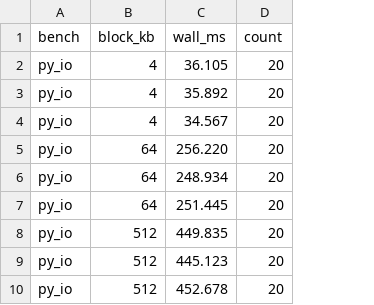
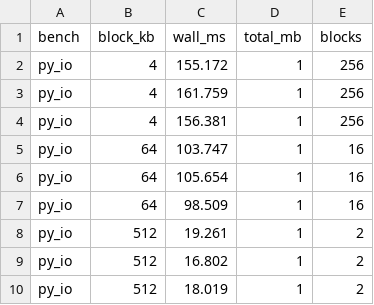
Before and after one commit to jingwangl/benchmarks-toolkit, a CSV file: out/py_io_raw.csv, drawn as a sheet; removed rows and columns are numbered as before the commit, all else as after; the diff names each change by its address in the sheet, - before the commit and + after, or states it on an @@ line.

```diff
--- a/out/py_io_raw.csv
+++ b/out/py_io_raw.csv
-column D (count), rows 2-10: all 20
+column D (total_mb), rows 2-10: all 1
+column E (blocks), rows 2-10: 256 | 256 | 256 | 16 | 16 | 16 | 2 | 2 | 2
-C2 (wall_ms): 36.105
+C2 (wall_ms): 155.172
-C3 (wall_ms): 35.892
+C3 (wall_ms): 161.759
-C4 (wall_ms): 34.567
+C4 (wall_ms): 156.381
-C5 (wall_ms): 256.220
+C5 (wall_ms): 103.747
-C6 (wall_ms): 248.934
+C6 (wall_ms): 105.654
-C7 (wall_ms): 251.445
+C7 (wall_ms): 98.509
-C8 (wall_ms): 449.835
+C8 (wall_ms): 19.261
-C9 (wall_ms): 445.123
+C9 (wall_ms): 16.802
-C10 (wall_ms): 452.678
+C10 (wall_ms): 18.019
```
Also changed, not shown: out/metrics.csv, 5 other files.
